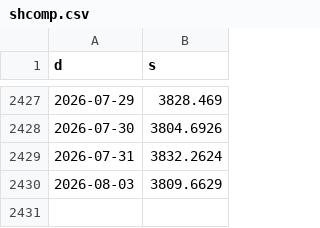
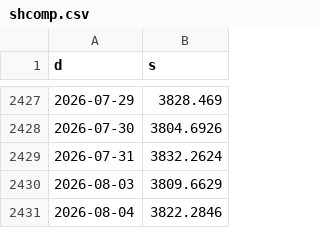
Before and after one commit to chepin-ai/vinf-market-kernel, a CSV file: shcomp.csv, drawn as a sheet; only a part is shown, gaps mark what is left out; the diff names each change by its address in the sheet, - before the commit and + after, or states it on an @@ line.

```diff
--- a/shcomp.csv
+++ b/shcomp.csv
+row 2431: 2026-08-04 | 3822.2846
```
Also changed, not shown: csi300.csv, sector_etf.csv, 7 other files.
